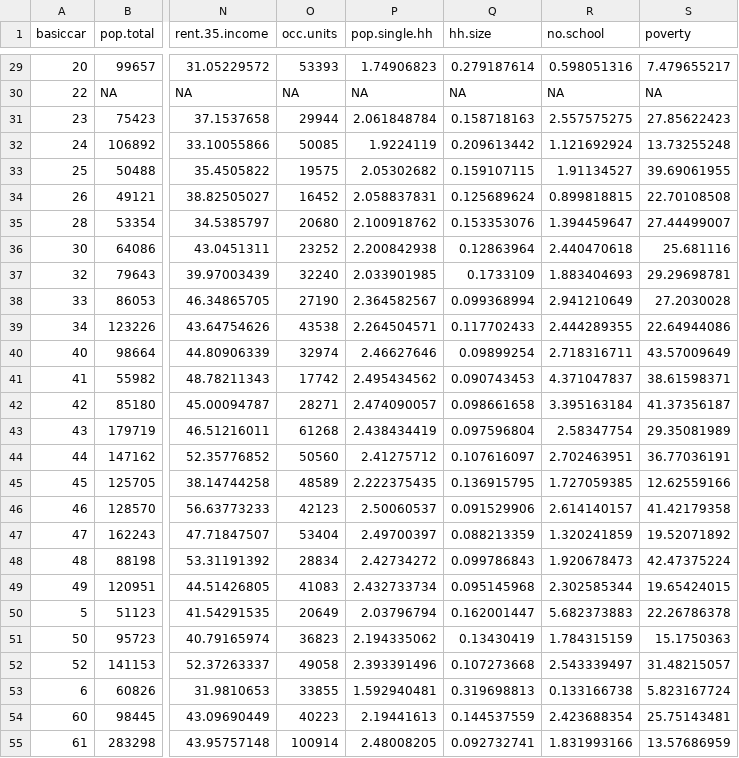
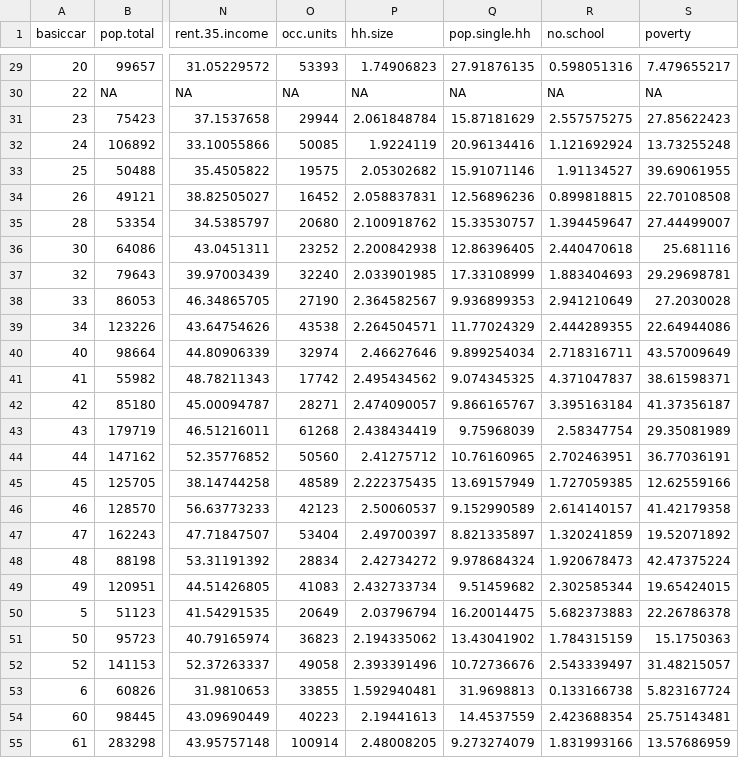
Before and after one commit to konstantinklemmer/konstantinklemmer.github.io, a CSV file: files/gp_data_ny.csv, drawn as a sheet; only a part is shown, gaps mark what is left out; the diff covers the shown part only; the diff names each change by its address in the sheet, - before the commit and + after, or states it on an @@ line.

```diff
--- a/files/gp_data_ny.csv
+++ b/files/gp_data_ny.csv
-P1: pop.single.hh
+P1: hh.size
-Q1: hh.size
+Q1: pop.single.hh
-Q29 (pop.single.hh): 0.279187614
+Q29 (pop.single.hh): 27.91876135
-Q31 (pop.single.hh): 0.158718163
+Q31 (pop.single.hh): 15.87181629
-Q32 (pop.single.hh): 0.209613442
+Q32 (pop.single.hh): 20.96134416
-Q33 (pop.single.hh): 0.159107115
+Q33 (pop.single.hh): 15.91071146
-Q34 (pop.single.hh): 0.125689624
+Q34 (pop.single.hh): 12.56896236
-Q35 (pop.single.hh): 0.153353076
+Q35 (pop.single.hh): 15.33530757
-Q36 (pop.single.hh): 0.12863964
+Q36 (pop.single.hh): 12.86396405
-Q37 (pop.single.hh): 0.1733109
+Q37 (pop.single.hh): 17.33108999
-Q38 (pop.single.hh): 0.099368994
+Q38 (pop.single.hh): 9.936899353
-Q39 (pop.single.hh): 0.117702433
+Q39 (pop.single.hh): 11.77024329
-Q40 (pop.single.hh): 0.09899254
+Q40 (pop.single.hh): 9.899254034
-Q41 (pop.single.hh): 0.090743453
+Q41 (pop.single.hh): 9.074345325
-Q42 (pop.single.hh): 0.098661658
+Q42 (pop.single.hh): 9.866165767
-Q43 (pop.single.hh): 0.097596804
+Q43 (pop.single.hh): 9.75968039
-Q44 (pop.single.hh): 0.107616097
+Q44 (pop.single.hh): 10.76160965
-Q45 (pop.single.hh): 0.136915795
+Q45 (pop.single.hh): 13.69157949
-Q46 (pop.single.hh): 0.091529906
+Q46 (pop.single.hh): 9.152990589
-Q47 (pop.single.hh): 0.088213359
+Q47 (pop.single.hh): 8.821335897
-Q48 (pop.single.hh): 0.099786843
+Q48 (pop.single.hh): 9.978684324
-Q49 (pop.single.hh): 0.095145968
+Q49 (pop.single.hh): 9.51459682
-Q50 (pop.single.hh): 0.162001447
+Q50 (pop.single.hh): 16.20014475
-Q51 (pop.single.hh): 0.13430419
+Q51 (pop.single.hh): 13.43041902
-Q52 (pop.single.hh): 0.107273668
+Q52 (pop.single.hh): 10.72736676
-Q53 (pop.single.hh): 0.319698813
+Q53 (pop.single.hh): 31.9698813
-Q54 (pop.single.hh): 0.144537559
+Q54 (pop.single.hh): 14.4537559
-Q55 (pop.single.hh): 0.092732741
+Q55 (pop.single.hh): 9.273274079
```
Also changed, not shown: 50 edited cells elsewhere in this file.
